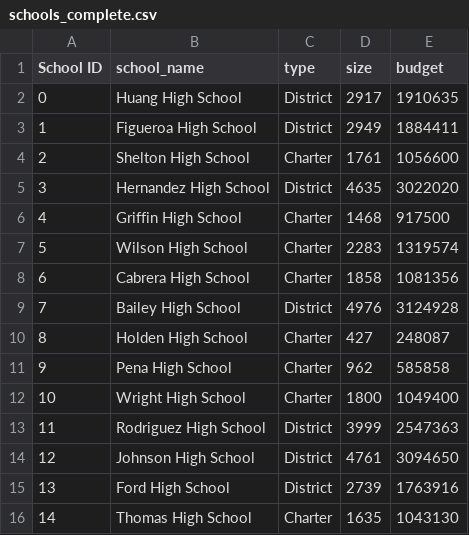
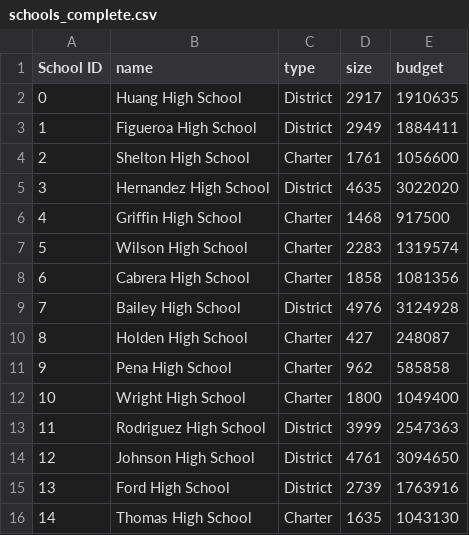
Before and after one commit to nunezraf/Pandas-Analysis, a CSV file: PyCitySchools/Resources/schools_complete.csv, drawn as a sheet.

```diff
--- a/PyCitySchools/Resources/schools_complete.csv
+++ b/PyCitySchools/Resources/schools_complete.csv
@@ -1,2 +1,2 @@
-School ID,school_name,type,size,budget
+School ID,name,type,size,budget
 0,Huang High School,District,2917,1910635
```
Also changed, not shown: 5 other files.
